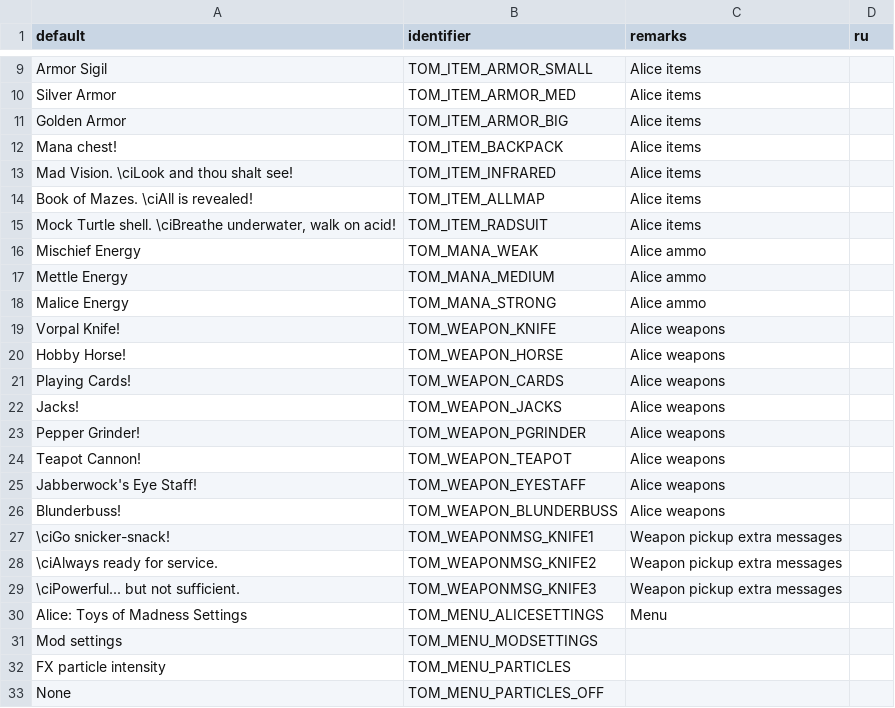
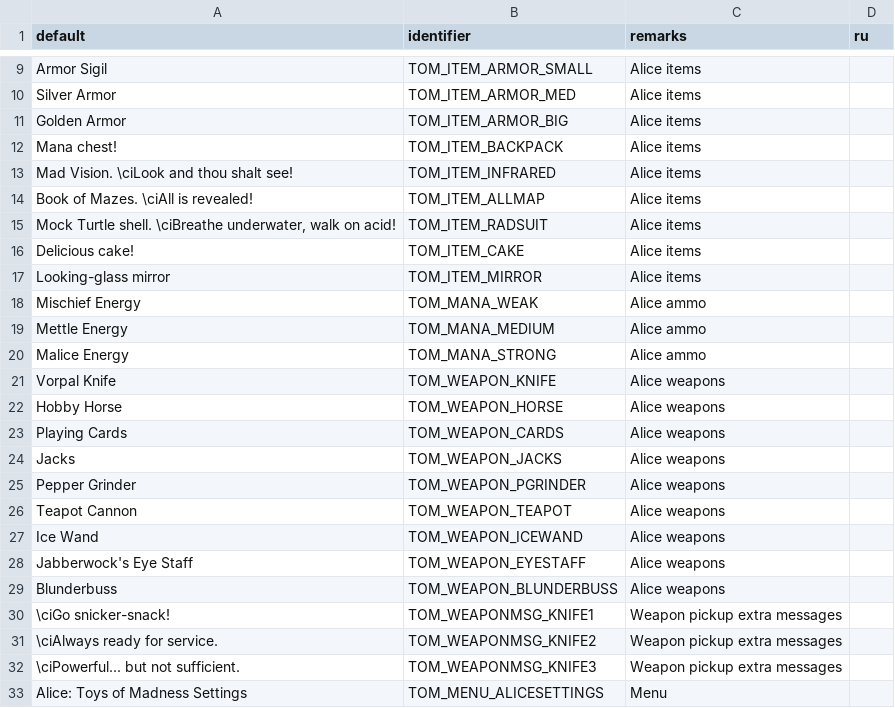
Before and after one commit to jekyllgrim/Alice-Toys-of-Madness, a CSV file: LANGUAGE.csv, drawn as a sheet; only a part is shown, gaps mark what is left out; the shorter side is filled out with more unchanged rows.

Commit message:
LANGUAGE string updates

```diff
--- a/LANGUAGE.csv
+++ b/LANGUAGE.csv
@@ -15,2 +15,4 @@ Book of Mazes. \ciAll is revealed!,TOM_ITEM_ALLMAP,Alice items,
 "Mock Turtle shell. \ciBreathe underwater, walk on acid!",TOM_ITEM_RADSUIT,Alice items,
+Delicious cake!,TOM_ITEM_CAKE,Alice items,
+Looking-glass mirror,TOM_ITEM_MIRROR,Alice items,
 Mischief Energy,TOM_MANA_WEAK,Alice ammo,
@@ -18,10 +20,11 @@ Mettle Energy,TOM_MANA_MEDIUM,Alice ammo,
 Malice Energy,TOM_MANA_STRONG,Alice ammo,
-Vorpal Knife!,TOM_WEAPON_KNIFE,Alice weapons,
-Hobby Horse!,TOM_WEAPON_HORSE,Alice weapons,
-Playing Cards!,TOM_WEAPON_CARDS,Alice weapons,
-Jacks!,TOM_WEAPON_JACKS,Alice weapons,
-Pepper Grinder!,TOM_WEAPON_PGRINDER,Alice weapons,
-Teapot Cannon!,TOM_WEAPON_TEAPOT,Alice weapons,
-Jabberwock's Eye Staff!,TOM_WEAPON_EYESTAFF,Alice weapons,
-Blunderbuss!,TOM_WEAPON_BLUNDERBUSS,Alice weapons,
+Vorpal Knife,TOM_WEAPON_KNIFE,Alice weapons,
+Hobby Horse,TOM_WEAPON_HORSE,Alice weapons,
+Playing Cards,TOM_WEAPON_CARDS,Alice weapons,
+Jacks,TOM_WEAPON_JACKS,Alice weapons,
+Pepper Grinder,TOM_WEAPON_PGRINDER,Alice weapons,
+Teapot Cannon,TOM_WEAPON_TEAPOT,Alice weapons,
+Ice Wand,TOM_WEAPON_ICEWAND,Alice weapons,
+Jabberwock's Eye Staff,TOM_WEAPON_EYESTAFF,Alice weapons,
+Blunderbuss,TOM_WEAPON_BLUNDERBUSS,Alice weapons,
 \ciGo snicker-snack!,TOM_WEAPONMSG_KNIFE1,Weapon pickup extra messages,
```
Also changed, not shown: 1 other file.
